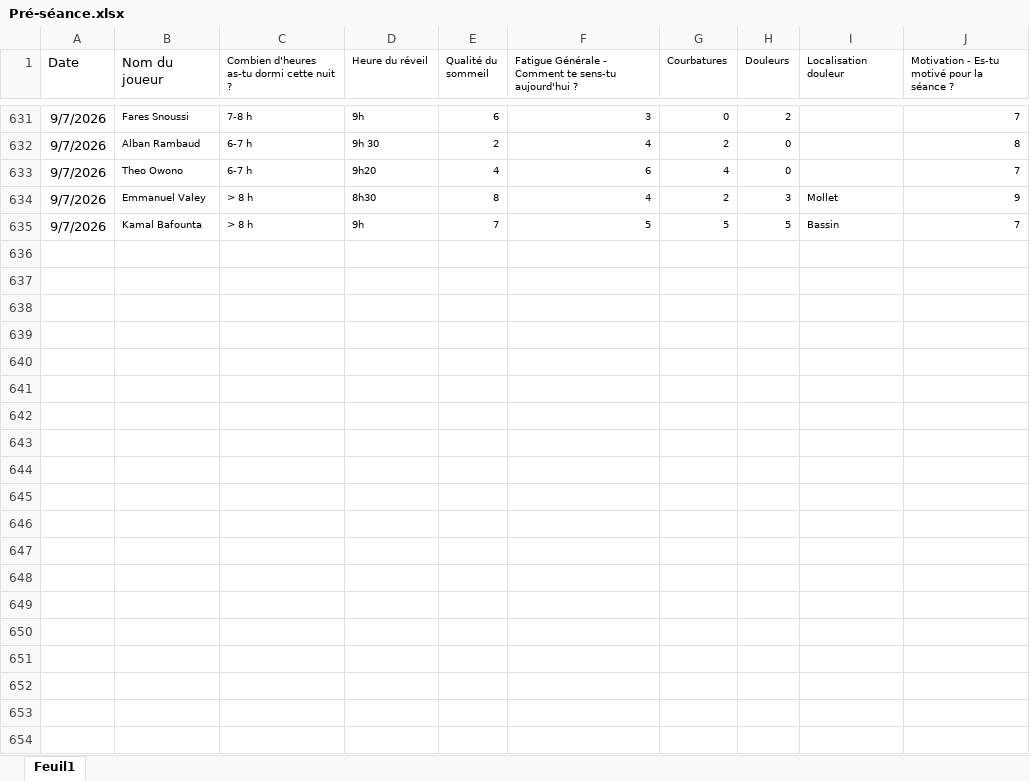
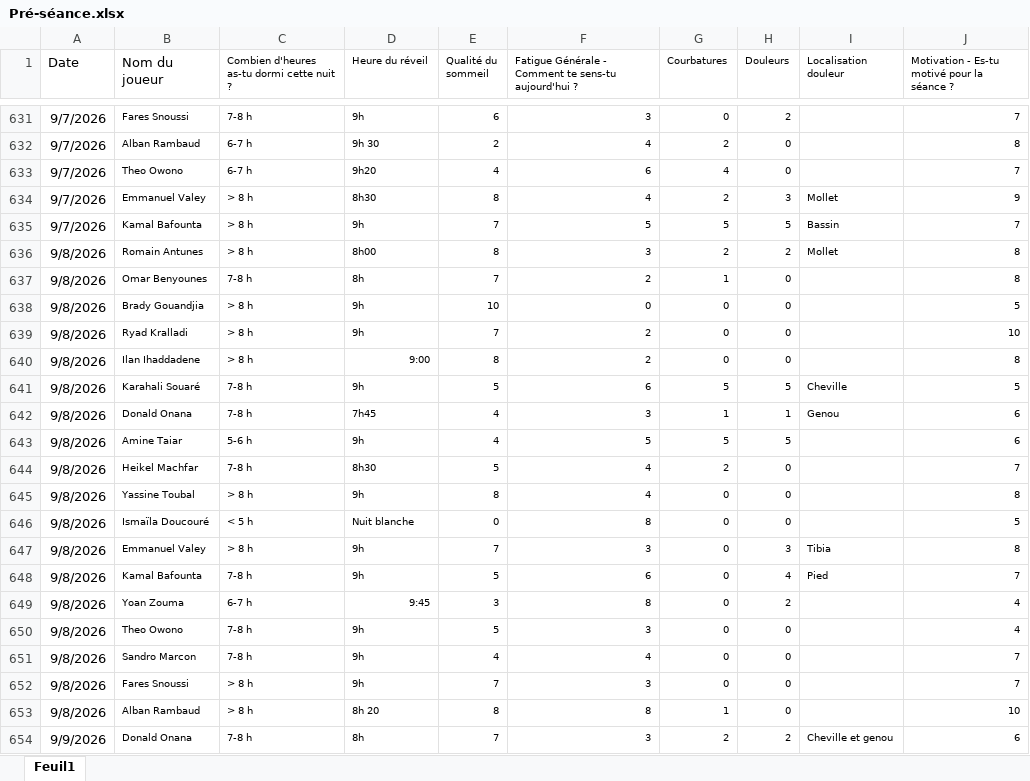
Before and after one commit to Chris15100/lld-app, an Excel workbook: data/2026-2027/Pré-séance.xlsx, sheet Feuil1, drawn as a sheet; only a part is shown, gaps mark what is left out; values as stored, in another font and other column widths than the file's, no borders; the diff covers the shown part only; the diff names each change by its address in the sheet, - before the commit and + after, or states it on an @@ line.

```diff
--- a/data/2026-2027/Pré-séance.xlsx (sheet Feuil1)
+++ b/data/2026-2027/Pré-séance.xlsx (sheet Feuil1)
+row 636: 9/8/2026 | Romain Antunes | > 8 h | 8h00 | 8 | 3 | 2 | 2 | Mollet | 8
+row 637: 9/8/2026 | Omar Benyounes | 7-8 h | 8h | 7 | 2 | 1 | 0 |  | 8
+row 638: 9/8/2026 | Brady Gouandjia | > 8 h | 9h | 10 | 0 | 0 | 0 |  | 5
+row 639: 9/8/2026 | Ryad Kralladi | > 8 h | 9h | 7 | 2 | 0 | 0 |  | 10
+row 640: 9/8/2026 | Ilan Ihaddadene | > 8 h | 9:00 | 8 | 2 | 0 | 0 |  | 8
+row 641: 9/8/2026 | Karahali Souaré | 7-8 h | 9h | 5 | 6 | 5 | 5 | Cheville | 5
+row 642: 9/8/2026 | Donald Onana | 7-8 h | 7h45 | 4 | 3 | 1 | 1 | Genou | 6
+row 643: 9/8/2026 | Amine Taiar | 5-6 h | 9h | 4 | 5 | 5 | 5 |  | 6
+row 644: 9/8/2026 | Heikel Machfar | 7-8 h | 8h30 | 5 | 4 | 2 | 0 |  | 7
+row 645: 9/8/2026 | Yassine Toubal | > 8 h | 9h | 8 | 4 | 0 | 0 |  | 8
+row 646: 9/8/2026 | Ismaïla Doucouré | < 5 h | Nuit blanche | 0 | 8 | 0 | 0 |  | 5
+row 647: 9/8/2026 | Emmanuel Valey | > 8 h | 9h | 7 | 3 | 0 | 3 | Tibia | 8
+row 648: 9/8/2026 | Kamal Bafounta | 7-8 h | 9h | 5 | 6 | 0 | 4 | Pied | 7
+row 649: 9/8/2026 | Yoan Zouma | 6-7 h | 9:45 | 3 | 8 | 0 | 2 |  | 4
+row 650: 9/8/2026 | Theo Owono | 7-8 h | 9h | 5 | 3 | 0 | 0 |  | 4
+row 651: 9/8/2026 | Sandro Marcon | 7-8 h | 9h | 4 | 4 | 0 | 0 |  | 7
+row 652: 9/8/2026 | Fares Snoussi | > 8 h | 9h | 7 | 3 | 0 | 0 |  | 7
+row 653: 9/8/2026 | Alban Rambaud | > 8 h | 8h 20 | 8 | 8 | 1 | 0 |  | 10
+row 654: 9/9/2026 | Donald Onana | 7-8 h | 8h | 7 | 3 | 2 | 2 | Cheville et genou | 6
```
Also changed, not shown: 13 added rows elsewhere in this sheet, data/2026-2027/Présences.xlsx, data/2026-2027/Temps de jeu.xlsx, 1 other file.
